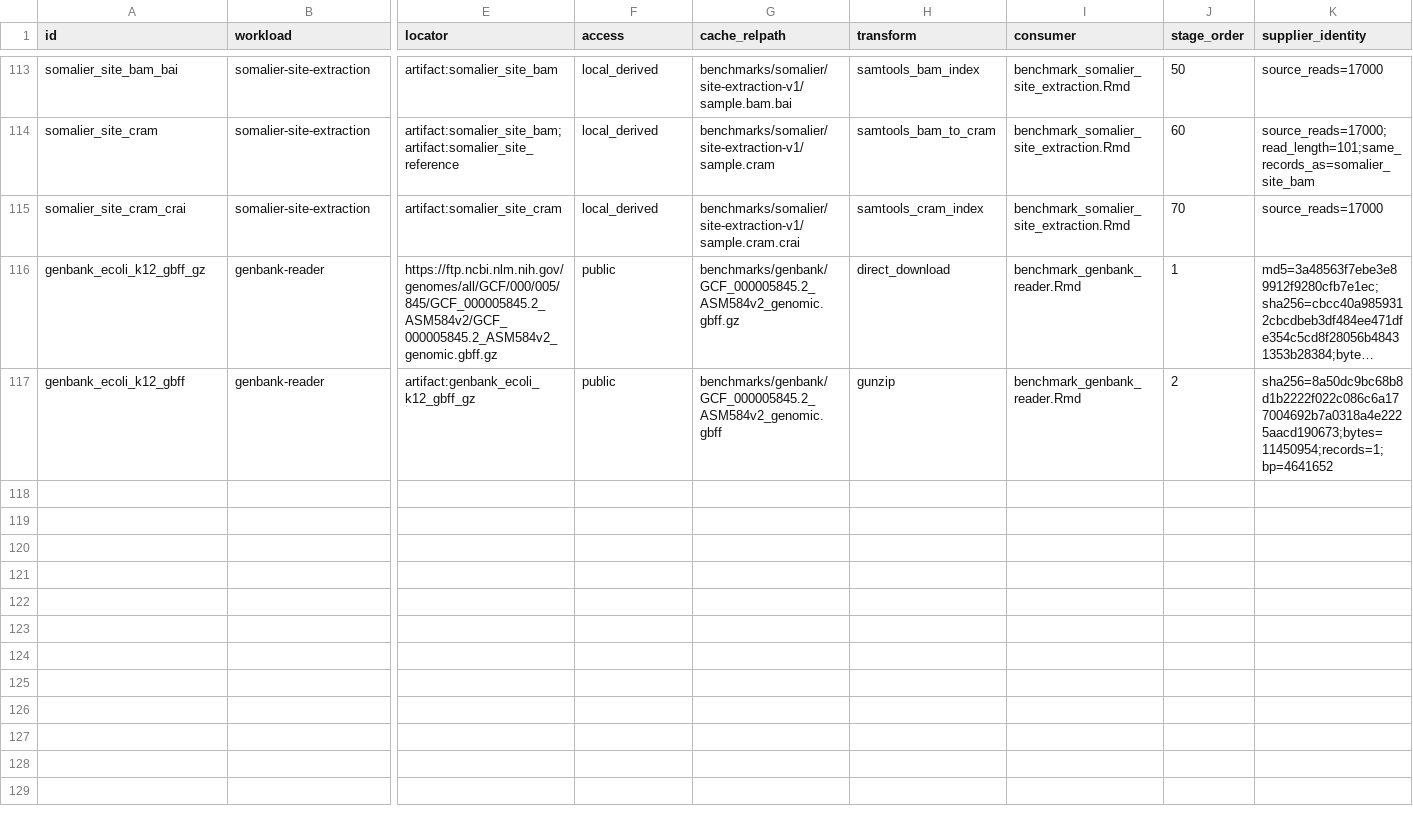
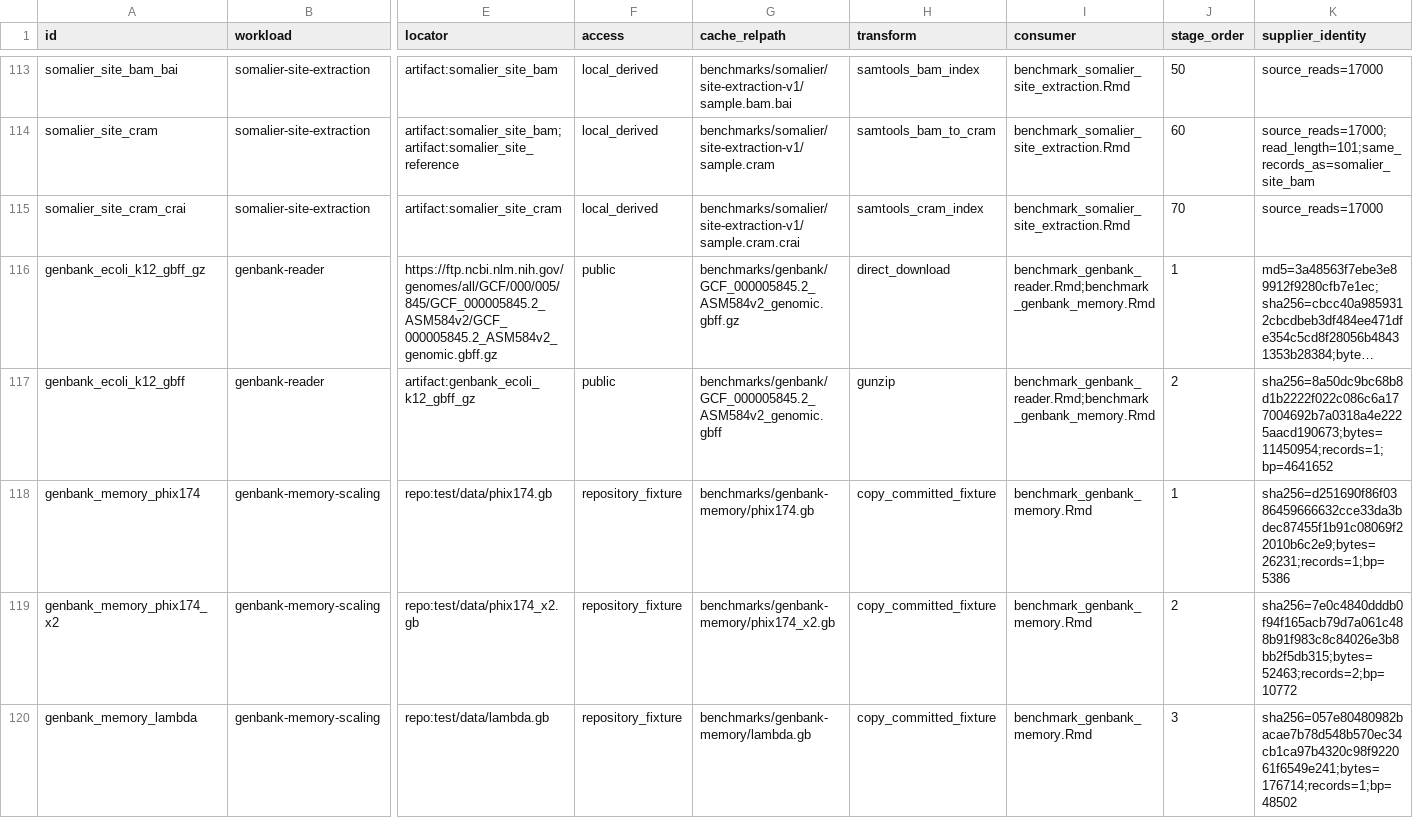
Before and after one commit to Nurture-Bio/duckhts, a TSV file: r/duckhtsbench/inst/benchmark_registry.tsv, drawn as a sheet; only a part is shown, gaps mark what is left out; long unchanged cells end in …; rows hold the shown columns only; the diff names each change by its address in the sheet, - before the commit and + after, or states it on an @@ line.

Commit message:
bench: measure GenBank reader memory

```diff
--- a/r/duckhtsbench/inst/benchmark_registry.tsv
+++ b/r/duckhtsbench/inst/benchmark_registry.tsv
-I116:I117 (consumer): benchmark_genbank_reader.Rmd
+I116:I117 (consumer): benchmark_genbank_reader.Rmd;benchmark_genbank_memory.Rmd
+row 118: genbank_memory_phix174 | genbank-memory-scaling | repo:test/data/phix174.gb | repository_fixture | benchmarks/genbank-memory/phix174.gb | copy_committed_fixture | benchmark_genbank_memory.Rmd | 1 | sha256=d251690f86f0386459666632cce33da3bdec87455f1b91c08069f22010b6c2e9;bytes=26231;records=1;bp=5386
+row 119: genbank_memory_phix174_x2 | genbank-memory-scaling | repo:test/data/phix174_x2.gb | repository_fixture | benchmarks/genbank-memory/phix174_x2.gb | copy_committed_fixture | benchmark_genbank_memory.Rmd | 2 | sha256=7e0c4840dddb0f94f165acb79d7a061c488b91f983c8c84026e3b8bb2f5db315;bytes=52463;records=2;bp=10772
+row 120: genbank_memory_lambda | genbank-memory-scaling | repo:test/data/lambda.gb | repository_fixture | benchmarks/genbank-memory/lambda.gb | copy_committed_fixture | benchmark_genbank_memory.Rmd | 3 | sha256=057e80480982bacae7b78d548b570ec34cb1ca97b4320c98f922061f6549e241;bytes=176714;records=1;bp=48502
```
Also changed, not shown: 7 other files.
